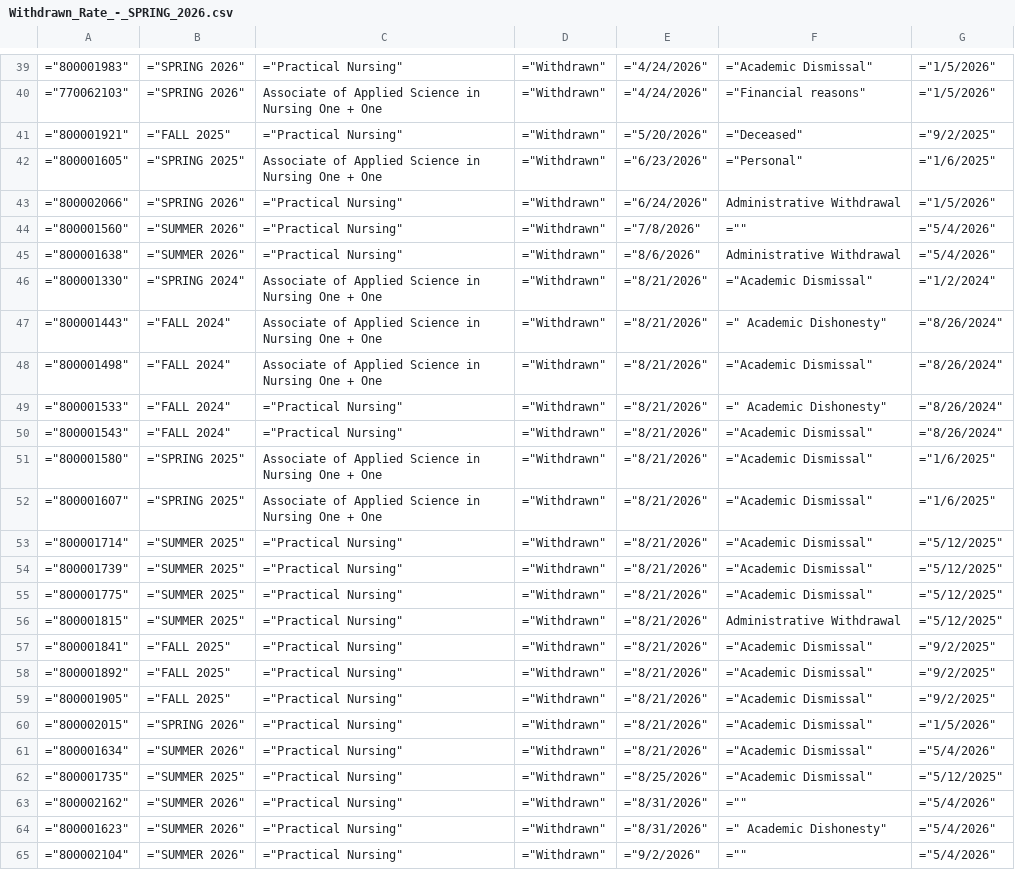
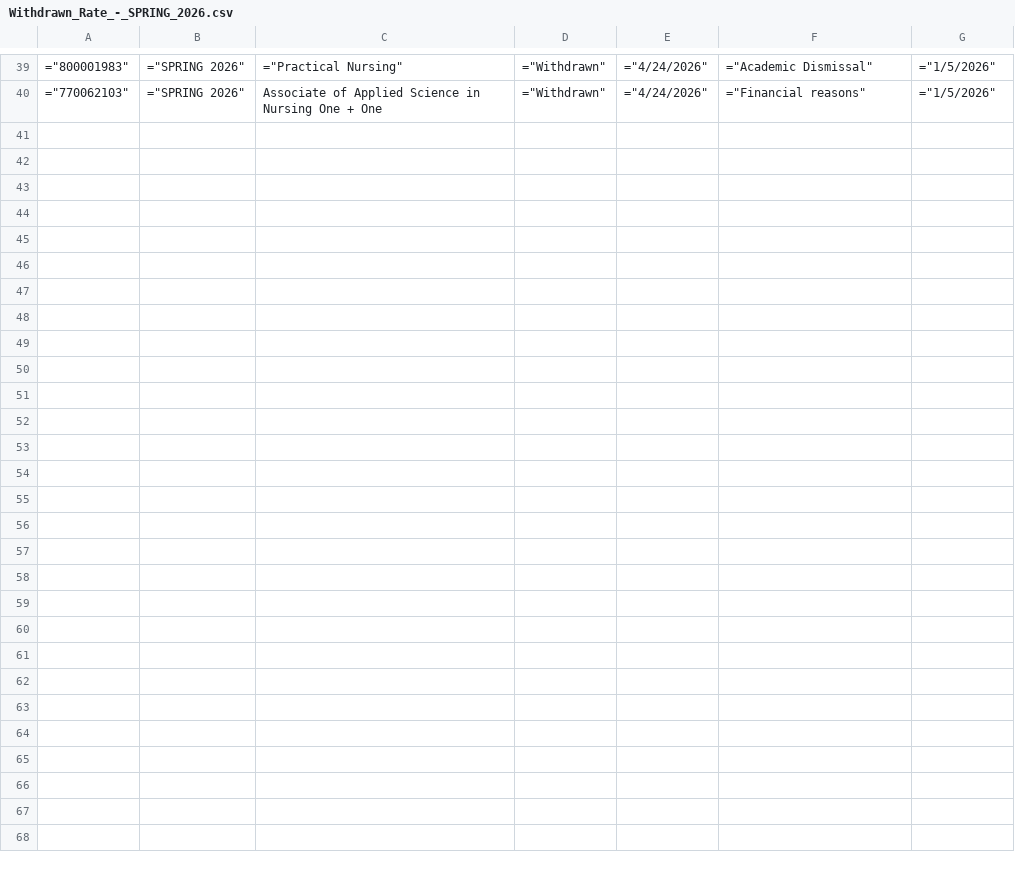
Before and after one commit to dewaleofficial/school, a CSV file: data_archive/withdrawal/Withdrawn_Rate_-_SPRING_2026.csv, drawn as a sheet; only a part is shown, gaps mark what is left out; the diff names each change by its address in the sheet, - before the commit and + after, or states it on an @@ line.

```diff
--- a/data_archive/withdrawal/Withdrawn_Rate_-_SPRING_2026.csv
+++ b/data_archive/withdrawal/Withdrawn_Rate_-_SPRING_2026.csv
-row 41: ="800001921" | ="FALL 2025" | ="Practical Nursing" | ="Withdrawn" | ="5/20/2026" | ="Deceased" | ="9/2/2025"
-row 42: ="800001605" | ="SPRING 2025" | Associate of Applied Science in Nursing One + One | ="Withdrawn" | ="6/23/2026" | ="Personal" | ="1/6/2025"
-row 43: ="800002066" | ="SPRING 2026" | ="Practical Nursing" | ="Withdrawn" | ="6/24/2026" | Administrative Withdrawal | ="1/5/2026"
-row 44: ="800001560" | ="SUMMER 2026" | ="Practical Nursing" | ="Withdrawn" | ="7/8/2026" | ="" | ="5/4/2026"
-row 45: ="800001638" | ="SUMMER 2026" | ="Practical Nursing" | ="Withdrawn" | ="8/6/2026" | Administrative Withdrawal | ="5/4/2026"
-row 46: ="800001330" | ="SPRING 2024" | Associate of Applied Science in Nursing One + One | ="Withdrawn" | ="8/21/2026" | ="Academic Dismissal" | ="1/2/2024"
-row 47: ="800001443" | ="FALL 2024" | Associate of Applied Science in Nursing One + One | ="Withdrawn" | ="8/21/2026" | =" Academic Dishonesty" | ="8/26/2024"
-row 48: ="800001498" | ="FALL 2024" | Associate of Applied Science in Nursing One + One | ="Withdrawn" | ="8/21/2026" | ="Academic Dismissal" | ="8/26/2024"
-row 49: ="800001533" | ="FALL 2024" | ="Practical Nursing" | ="Withdrawn" | ="8/21/2026" | =" Academic Dishonesty" | ="8/26/2024"
-row 50: ="800001543" | ="FALL 2024" | ="Practical Nursing" | ="Withdrawn" | ="8/21/2026" | ="Academic Dismissal" | ="8/26/2024"
-row 51: ="800001580" | ="SPRING 2025" | Associate of Applied Science in Nursing One + One | ="Withdrawn" | ="8/21/2026" | ="Academic Dismissal" | ="1/6/2025"
-row 52: ="800001607" | ="SPRING 2025" | Associate of Applied Science in Nursing One + One | ="Withdrawn" | ="8/21/2026" | ="Academic Dismissal" | ="1/6/2025"
-row 53: ="800001714" | ="SUMMER 2025" | ="Practical Nursing" | ="Withdrawn" | ="8/21/2026" | ="Academic Dismissal" | ="5/12/2025"
-row 54: ="800001739" | ="SUMMER 2025" | ="Practical Nursing" | ="Withdrawn" | ="8/21/2026" | ="Academic Dismissal" | ="5/12/2025"
-row 55: ="800001775" | ="SUMMER 2025" | ="Practical Nursing" | ="Withdrawn" | ="8/21/2026" | ="Academic Dismissal" | ="5/12/2025"
-row 56: ="800001815" | ="SUMMER 2025" | ="Practical Nursing" | ="Withdrawn" | ="8/21/2026" | Administrative Withdrawal | ="5/12/2025"
-row 57: ="800001841" | ="FALL 2025" | ="Practical Nursing" | ="Withdrawn" | ="8/21/2026" | ="Academic Dismissal" | ="9/2/2025"
-row 58: ="800001892" | ="FALL 2025" | ="Practical Nursing" | ="Withdrawn" | ="8/21/2026" | ="Academic Dismissal" | ="9/2/2025"
-row 59: ="800001905" | ="FALL 2025" | ="Practical Nursing" | ="Withdrawn" | ="8/21/2026" | ="Academic Dismissal" | ="9/2/2025"
-row 60: ="800002015" | ="SPRING 2026" | ="Practical Nursing" | ="Withdrawn" | ="8/21/2026" | ="Academic Dismissal" | ="1/5/2026"
-row 61: ="800001634" | ="SUMMER 2026" | ="Practical Nursing" | ="Withdrawn" | ="8/21/2026" | ="Academic Dismissal" | ="5/4/2026"
-row 62: ="800001735" | ="SUMMER 2025" | ="Practical Nursing" | ="Withdrawn" | ="8/25/2026" | ="Academic Dismissal" | ="5/12/2025"
-row 63: ="800002162" | ="SUMMER 2026" | ="Practical Nursing" | ="Withdrawn" | ="8/31/2026" | ="" | ="5/4/2026"
-row 64: ="800001623" | ="SUMMER 2026" | ="Practical Nursing" | ="Withdrawn" | ="8/31/2026" | =" Academic Dishonesty" | ="5/4/2026"
-row 65: ="800002104" | ="SUMMER 2026" | ="Practical Nursing" | ="Withdrawn" | ="9/2/2026" | ="" | ="5/4/2026"
```
Also changed, not shown: data_archive/gradebook/GRADEBOOK_COURSE_FAILURE_DATA.csv, data_archive/withdrawal/Withdrawn_Rate_-_SUMMER_2026.csv, 35 other files.
